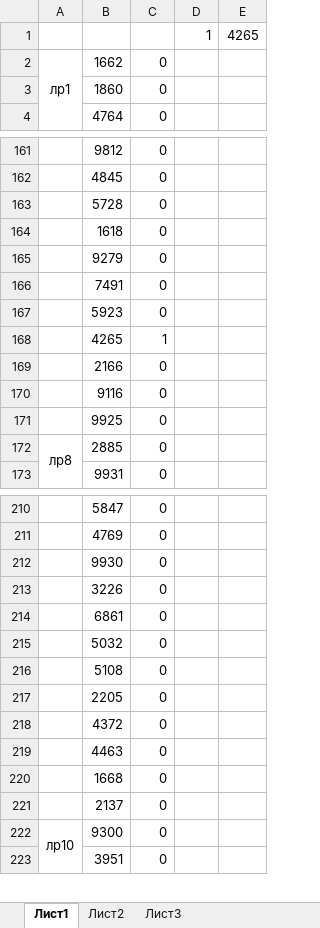
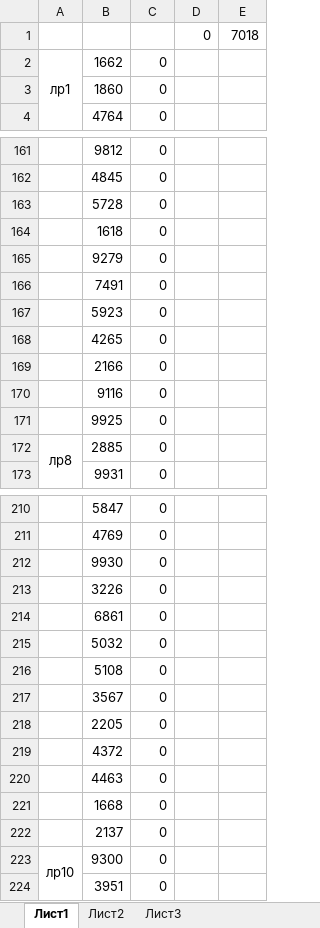
Before and after one commit to AKryukov92/programming-basics, an Excel workbook: src/numbersMap.xlsx, sheet Лист1, drawn as a sheet; only a part is shown, gaps mark what is left out; values as stored, in another font and other column widths than the file's, no borders; removed rows and columns are numbered as before the commit, all else as after; the diff names each change by its address in the sheet, - before the commit and + after, or states it on an @@ line.

```diff
--- a/src/numbersMap.xlsx (sheet Лист1)
+++ b/src/numbersMap.xlsx (sheet Лист1)
-row 1:  |  |  | 1 | 4265
+row 1:  |  |  | 0 | 7018
-C168: 1
+C168: 0
+row 217:  | 3567 | 0
```
Also changed, not shown: 19 other files.
